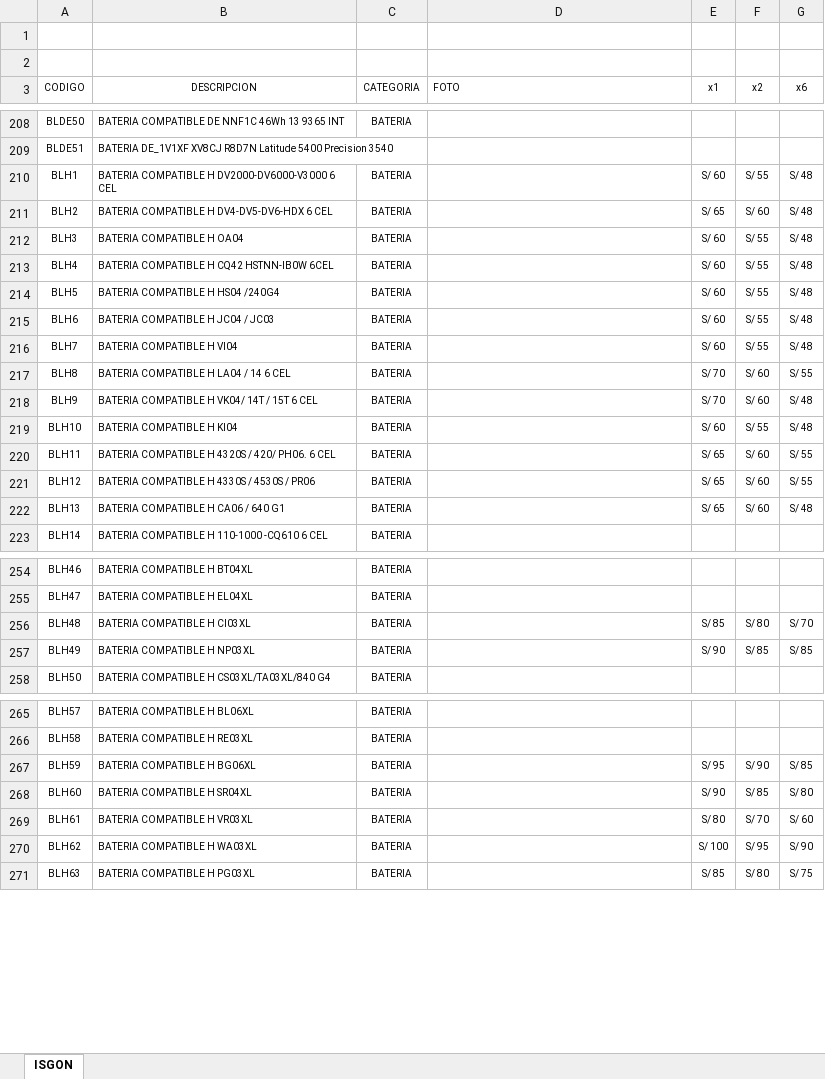
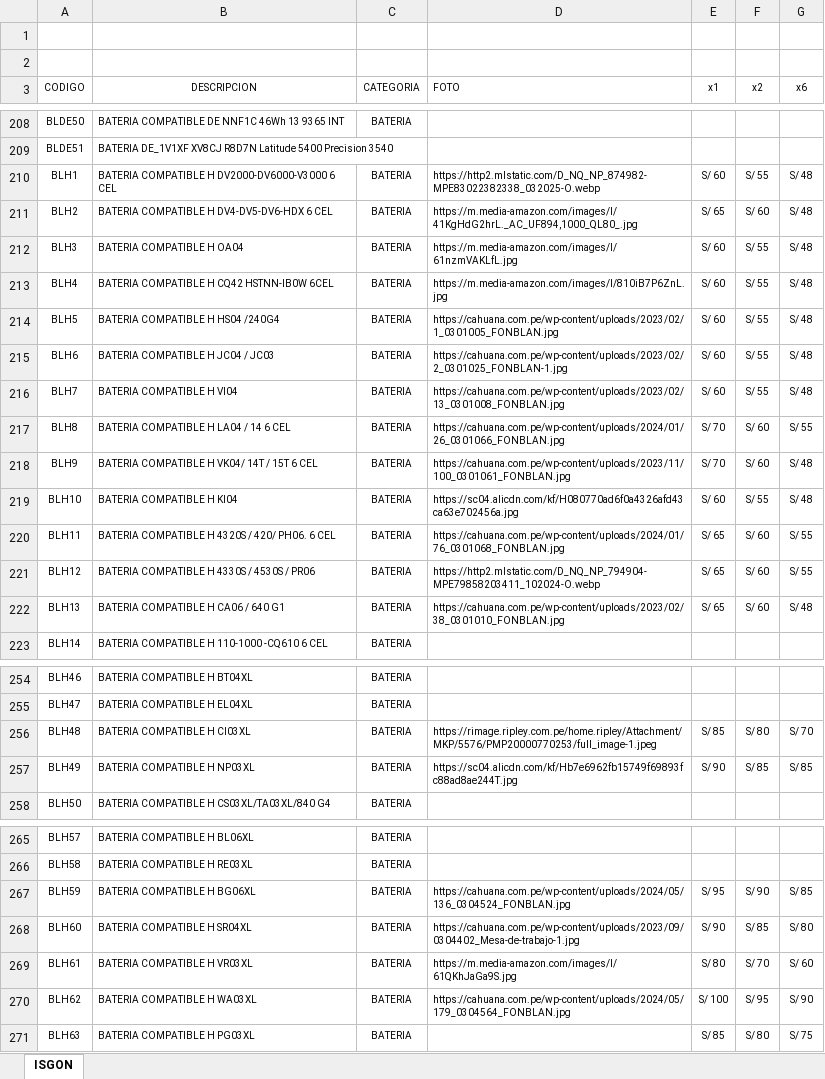
Before and after one commit to isgonweb/isgon, an Excel workbook: isgon.xlsx, sheet ISGON, drawn as a sheet; only a part is shown, gaps mark what is left out; values as stored, in another font and other column widths than the file's, no borders; table styles not drawn; the diff covers the shown part only; the diff names each change by its address in the sheet, - before the commit and + after, or states it on an @@ line.

Commit message:
Add files via upload

```diff
--- a/isgon.xlsx (sheet ISGON)
+++ b/isgon.xlsx (sheet ISGON)
-D210 (FOTO): (empty)
+D210 (FOTO): https://http2.mlstatic.com/D_NQ_NP_874982-MPE83022382338_032025-O.webp
-D211 (FOTO): (empty)
+D211 (FOTO): https://m.media-amazon.com/images/I/41KgHdG2hrL._AC_UF894,1000_QL80_.jpg
-D212 (FOTO): (empty)
+D212 (FOTO): https://m.media-amazon.com/images/I/61nzmVAKLfL.jpg
-D213 (FOTO): (empty)
+D213 (FOTO): https://m.media-amazon.com/images/I/810iB7P6ZnL.jpg
-D214 (FOTO): (empty)
+D214 (FOTO): https://cahuana.com.pe/wp-content/uploads/2023/02/1_0301005_FONBLAN.jpg
-D215 (FOTO): (empty)
+D215 (FOTO): https://cahuana.com.pe/wp-content/uploads/2023/02/2_0301025_FONBLAN-1.jpg
-D216 (FOTO): (empty)
+D216 (FOTO): https://cahuana.com.pe/wp-content/uploads/2023/02/13_0301008_FONBLAN.jpg
-D217 (FOTO): (empty)
+D217 (FOTO): https://cahuana.com.pe/wp-content/uploads/2024/01/26_0301066_FONBLAN.jpg
-D218 (FOTO): (empty)
+D218 (FOTO): https://cahuana.com.pe/wp-content/uploads/2023/11/100_0301061_FONBLAN.jpg
-D219 (FOTO): (empty)
+D219 (FOTO): https://sc04.alicdn.com/kf/H080770ad6f0a4326afd43ca63e702456a.jpg
-D220 (FOTO): (empty)
+D220 (FOTO): https://cahuana.com.pe/wp-content/uploads/2024/01/76_0301068_FONBLAN.jpg
-D221 (FOTO): (empty)
+D221 (FOTO): https://http2.mlstatic.com/D_NQ_NP_794904-MPE79858203411_102024-O.webp
-D222 (FOTO): (empty)
+D222 (FOTO): https://cahuana.com.pe/wp-content/uploads/2023/02/38_0301010_FONBLAN.jpg
-D256 (FOTO): (empty)
+D256 (FOTO): https://rimage.ripley.com.pe/home.ripley/Attachment/MKP/5576/PMP20000770253/full_image-1.jpeg
-D257 (FOTO): (empty)
+D257 (FOTO): https://sc04.alicdn.com/kf/Hb7e6962fb15749f69893fc88ad8ae244T.jpg
-D267 (FOTO): (empty)
+D267 (FOTO): https://cahuana.com.pe/wp-content/uploads/2024/05/136_0304524_FONBLAN.jpg
-D268 (FOTO): (empty)
+D268 (FOTO): https://cahuana.com.pe/wp-content/uploads/2023/09/0304402_Mesa-de-trabajo-1.jpg
-D269 (FOTO): (empty)
+D269 (FOTO): https://m.media-amazon.com/images/I/61QKhJaGa9S.jpg
-D270 (FOTO): (empty)
+D270 (FOTO): https://cahuana.com.pe/wp-content/uploads/2024/05/179_0304564_FONBLAN.jpg
```
Also changed, not shown: 46 edited cells elsewhere in this sheet.
